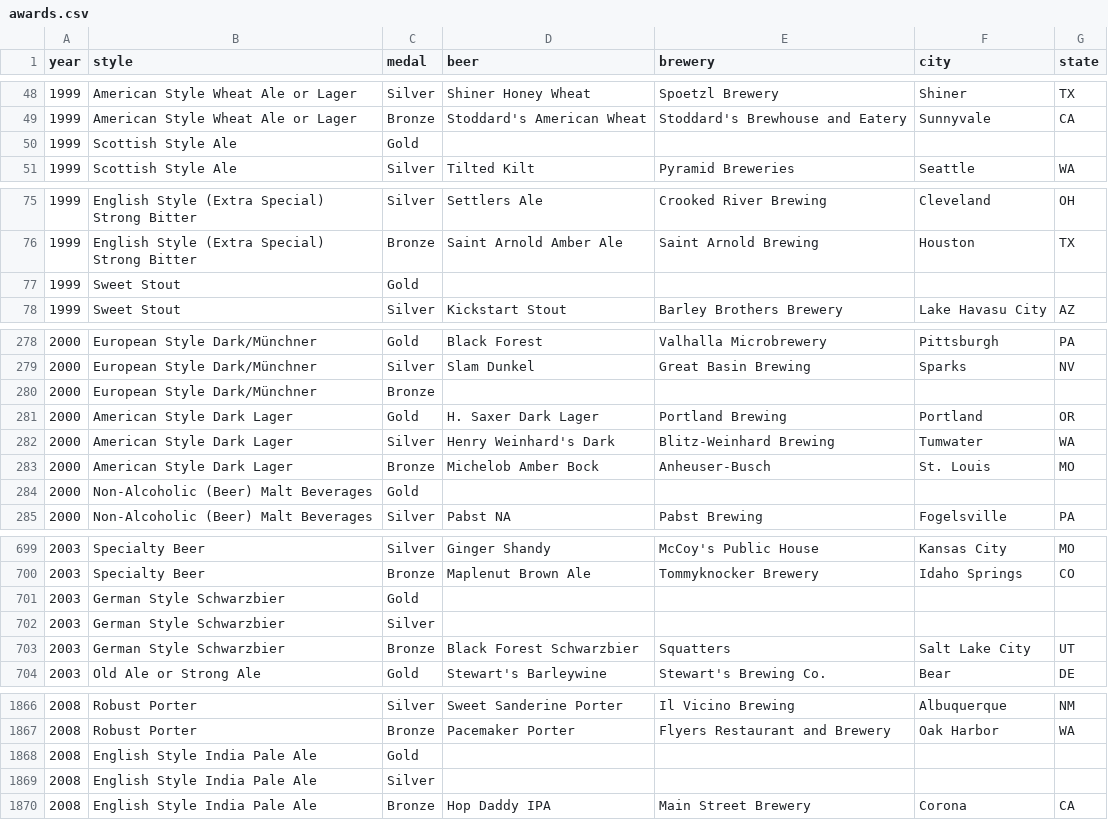
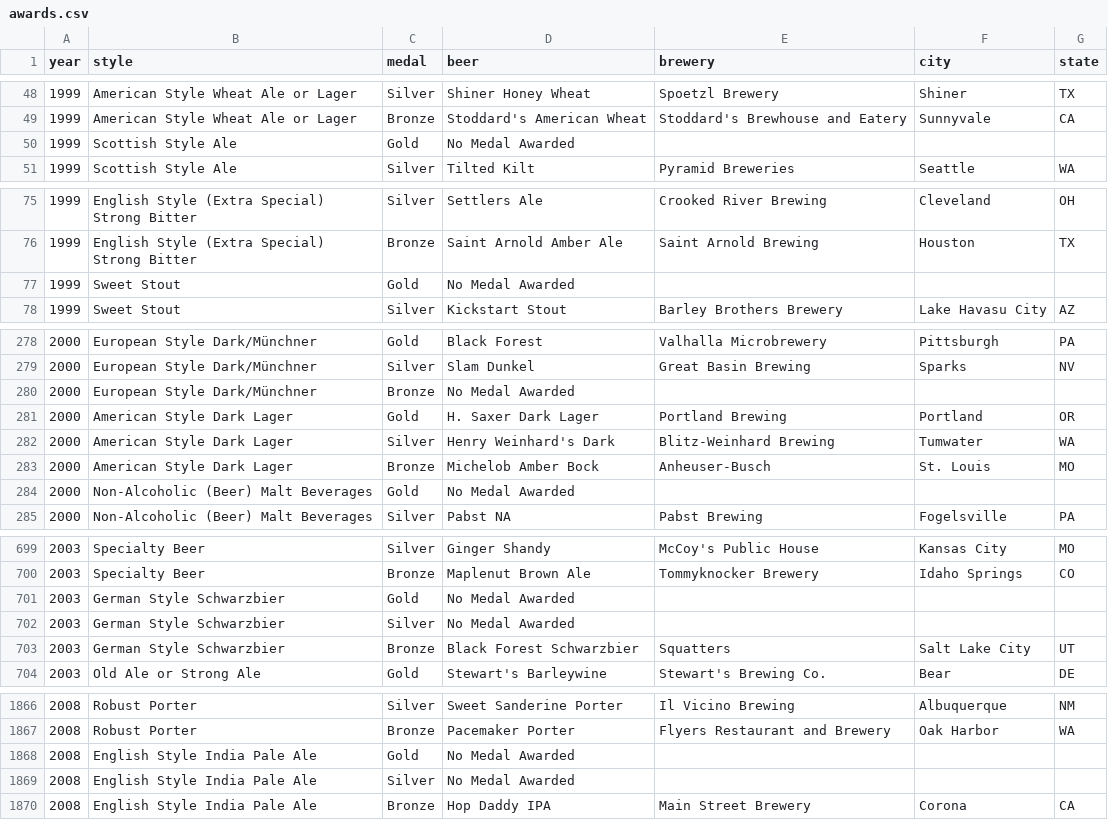
Before and after one commit to MattSchiller/GABF, a CSV file: public/json_data/awards.csv, drawn as a sheet; only a part is shown, gaps mark what is left out; the diff covers the shown part only.

Commit message:
No Medal Awarded

```diff
--- a/public/json_data/awards.csv
+++ b/public/json_data/awards.csv
@@ -49,3 +49,3 @@ year,style,medal,beer,brewery,city,state
 1999,American Style Wheat Ale or Lager,Bronze,Stoddard's American Wheat,Stoddard's Brewhouse and Eatery,Sunnyvale,CA
-1999,Scottish Style Ale,Gold,,,,
+1999,Scottish Style Ale,Gold,No Medal Awarded,,,
 1999,Scottish Style Ale,Silver,Tilted Kilt,Pyramid Breweries,Seattle,WA
@@ -76,3 +76,3 @@ year,style,medal,beer,brewery,city,state
 1999,English Style (Extra Special) Strong Bitter,Bronze,Saint Arnold Amber Ale,Saint Arnold Brewing,Houston,TX
-1999,Sweet Stout,Gold,,,,
+1999,Sweet Stout,Gold,No Medal Awarded,,,
 1999,Sweet Stout,Silver,Kickstart Stout,Barley Brothers Brewery,Lake Havasu City,AZ
@@ -279,3 +279,3 @@ year,style,medal,beer,brewery,city,state
 2000,European Style Dark/Münchner,Silver,Slam Dunkel,Great Basin Brewing,Sparks,NV
-2000,European Style Dark/Münchner,Bronze,,,,
+2000,European Style Dark/Münchner,Bronze,No Medal Awarded,,,
 2000,American Style Dark Lager,Gold,H. Saxer Dark Lager,Portland Brewing,Portland,OR
@@ -283,3 +283,3 @@ year,style,medal,beer,brewery,city,state
 2000,American Style Dark Lager,Bronze,Michelob Amber Bock,Anheuser-Busch,St. Louis,MO
-2000,Non-Alcoholic (Beer) Malt Beverages,Gold,,,,
+2000,Non-Alcoholic (Beer) Malt Beverages,Gold,No Medal Awarded,,,
 2000,Non-Alcoholic (Beer) Malt Beverages,Silver,Pabst NA,Pabst Brewing,Fogelsville,PA
@@ -700,4 +700,4 @@ year,style,medal,beer,brewery,city,state
 2003,Specialty Beer,Bronze,Maplenut Brown Ale,Tommyknocker Brewery,Idaho Springs,CO
-2003,German Style Schwarzbier,Gold,,,,
-2003,German Style Schwarzbier,Silver,,,,
+2003,German Style Schwarzbier,Gold,No Medal Awarded,,,
+2003,German Style Schwarzbier,Silver,No Medal Awarded,,,
 2003,German Style Schwarzbier,Bronze,Black Forest Schwarzbier,Squatters,Salt Lake City,UT
@@ -1867,4 +1867,4 @@ year,style,medal,beer,brewery,city,state
 2008,Robust Porter,Bronze,Pacemaker Porter,Flyers Restaurant and Brewery,Oak Harbor,WA
-2008,English Style India Pale Ale,Gold,,,,
-2008,English Style India Pale Ale,Silver,,,,
+2008,English Style India Pale Ale,Gold,No Medal Awarded,,,
+2008,English Style India Pale Ale,Silver,No Medal Awarded,,,
 2008,English Style India Pale Ale,Bronze,Hop Daddy IPA,Main Street Brewery,Corona,CA
```
Also changed, not shown: 47 edited cells elsewhere in this file.
